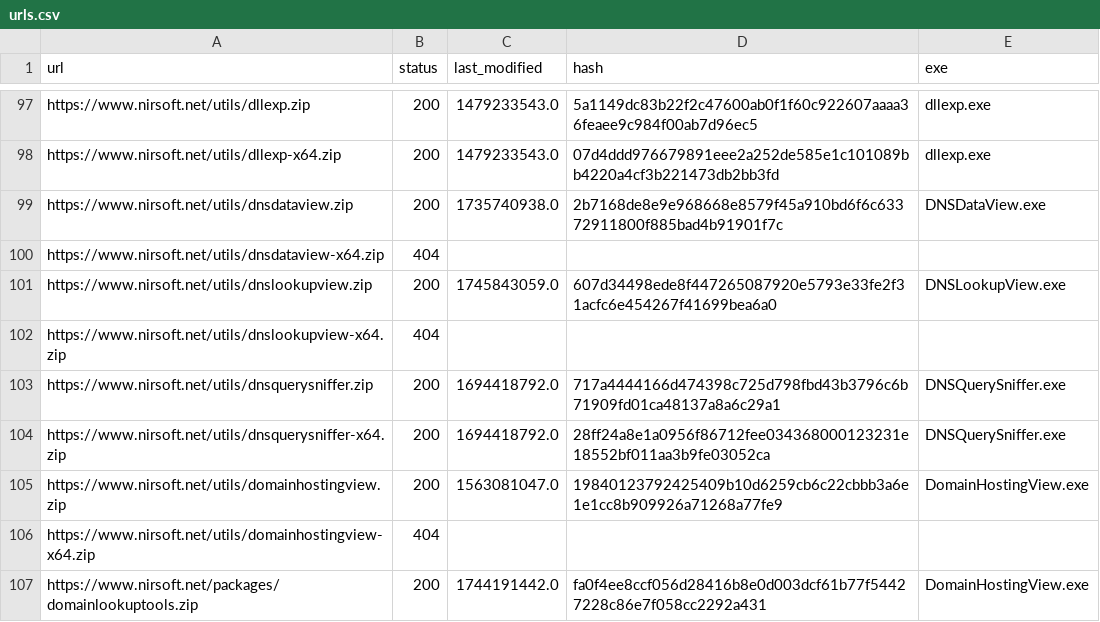
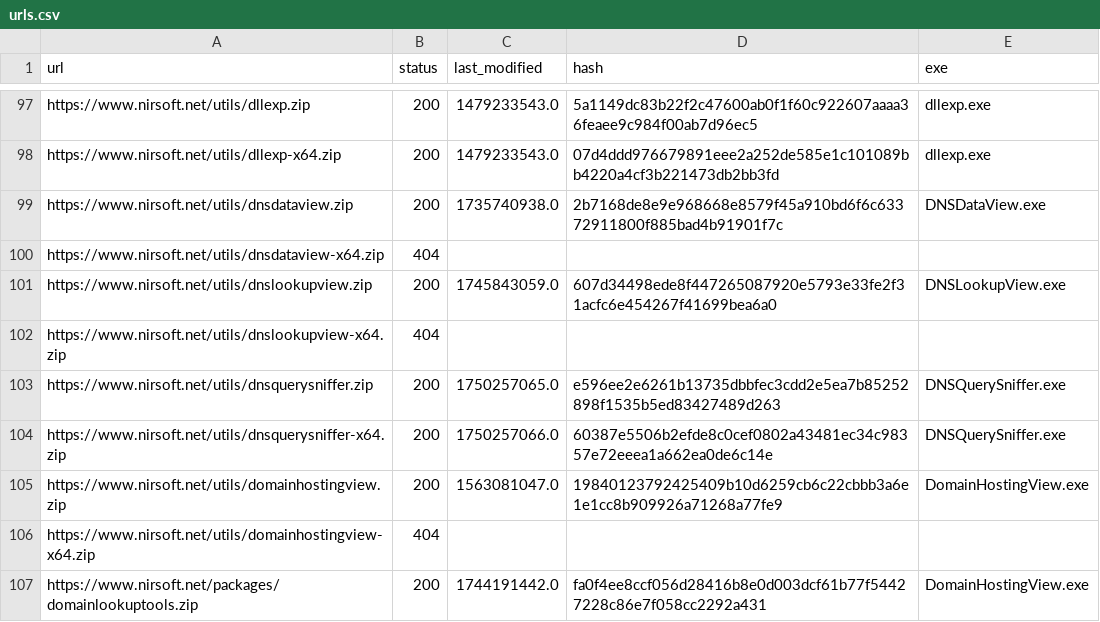
Before and after one commit to ScoopInstaller/Nirsoft, a CSV file: cache/urls.csv, drawn as a sheet; only a part is shown, gaps mark what is left out.

```diff
--- a/cache/urls.csv
+++ b/cache/urls.csv
@@ -102,4 +102,4 @@ https://www.nirsoft.net/utils/dnslookupview.zip,200,1745843059.0,607d34498ede8f4
 https://www.nirsoft.net/utils/dnslookupview-x64.zip,404,,,
-https://www.nirsoft.net/utils/dnsquerysniffer.zip,200,1694418792.0,717a4444166d474398c725d798fbd43b3796c6b71909fd01ca48137a8a6c29a1,DNSQuerySniffer.exe
-https://www.nirsoft.net/utils/dnsquerysniffer-x64.zip,200,1694418792.0,28ff24a8e1a0956f86712fee034368000123231e18552bf011aa3b9fe03052ca,DNSQuerySniffer.exe
+https://www.nirsoft.net/utils/dnsquerysniffer.zip,200,1750257065.0,e596ee2e6261b13735dbbfec3cdd2e5ea7b85252898f1535b5ed83427489d263,DNSQuerySniffer.exe
+https://www.nirsoft.net/utils/dnsquerysniffer-x64.zip,200,1750257066.0,60387e5506b2efde8c0cef0802a43481ec34c98357e72eeea1a662ea0de6c14e,DNSQuerySniffer.exe
 https://www.nirsoft.net/utils/domainhostingview.zip,200,1563081047.0,19840123792425409b10d6259cb6c22cbbb3a6e1e1cc8b909926a71268a77fe9,DomainHostingView.exe
```
